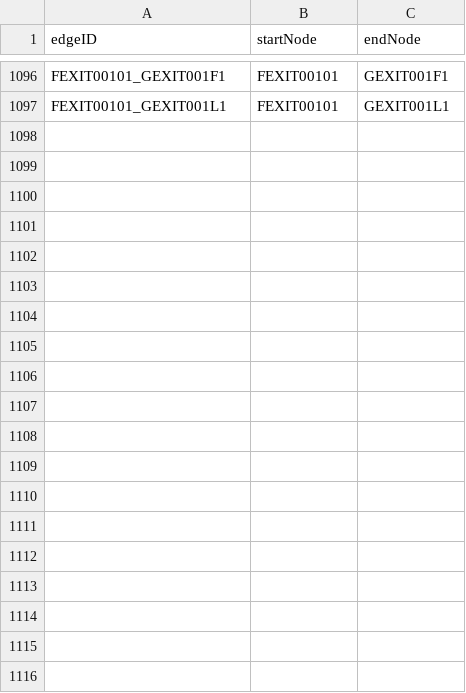
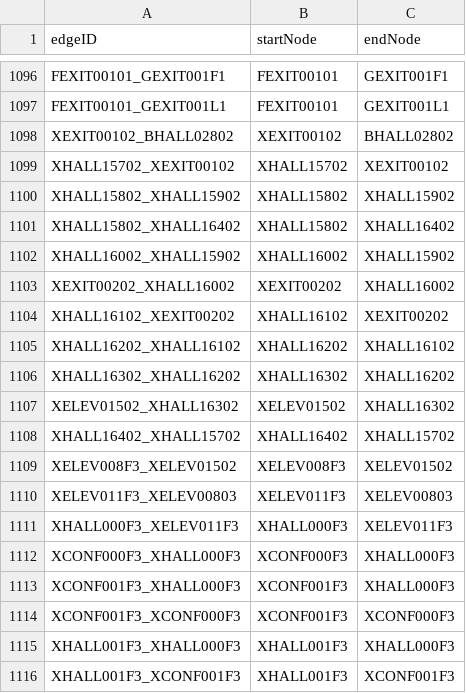
Before and after one commit to smulhern18/CS3733-D20-Team-F-Project-BWD20, a CSV file: src/main/resources/edu/wpi/teamF/CSVFiles/MapFAlledges.csv, drawn as a sheet; only a part is shown, gaps mark what is left out; the diff covers the shown part only; the diff names each change by its address in the sheet, - before the commit and + after, or states it on an @@ line.

```diff
--- a/src/main/resources/edu/wpi/teamF/CSVFiles/MapFAlledges.csv
+++ b/src/main/resources/edu/wpi/teamF/CSVFiles/MapFAlledges.csv
+row 1098: XEXIT00102_BHALL02802 | XEXIT00102 | BHALL02802
+row 1099: XHALL15702_XEXIT00102 | XHALL15702 | XEXIT00102
+row 1100: XHALL15802_XHALL15902 | XHALL15802 | XHALL15902
+row 1101: XHALL15802_XHALL16402 | XHALL15802 | XHALL16402
+row 1102: XHALL16002_XHALL15902 | XHALL16002 | XHALL15902
+row 1103: XEXIT00202_XHALL16002 | XEXIT00202 | XHALL16002
+row 1104: XHALL16102_XEXIT00202 | XHALL16102 | XEXIT00202
+row 1105: XHALL16202_XHALL16102 | XHALL16202 | XHALL16102
+row 1106: XHALL16302_XHALL16202 | XHALL16302 | XHALL16202
+row 1107: XELEV01502_XHALL16302 | XELEV01502 | XHALL16302
+row 1108: XHALL16402_XHALL15702 | XHALL16402 | XHALL15702
+row 1109: XELEV008F3_XELEV01502 | XELEV008F3 | XELEV01502
+row 1110: XELEV011F3_XELEV00803 | XELEV011F3 | XELEV00803
+row 1111: XHALL000F3_XELEV011F3 | XHALL000F3 | XELEV011F3
+row 1112: XCONF000F3_XHALL000F3 | XCONF000F3 | XHALL000F3
+row 1113: XCONF001F3_XHALL000F3 | XCONF001F3 | XHALL000F3
+row 1114: XCONF001F3_XCONF000F3 | XCONF001F3 | XCONF000F3
+row 1115: XHALL001F3_XHALL000F3 | XHALL001F3 | XHALL000F3
+row 1116: XHALL001F3_XCONF001F3 | XHALL001F3 | XCONF001F3
```
Also changed, not shown: 35 added rows elsewhere in this file, src/main/resources/edu/wpi/teamF/CSVFiles/MapFAllnodes.csv.
